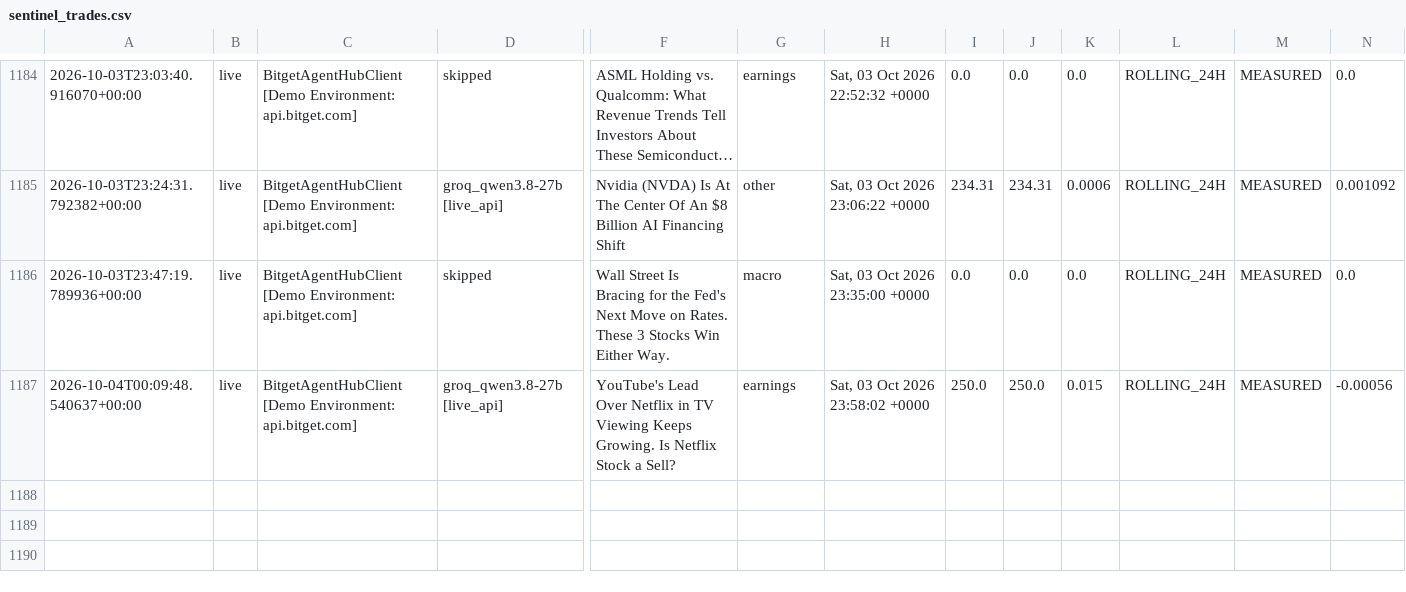
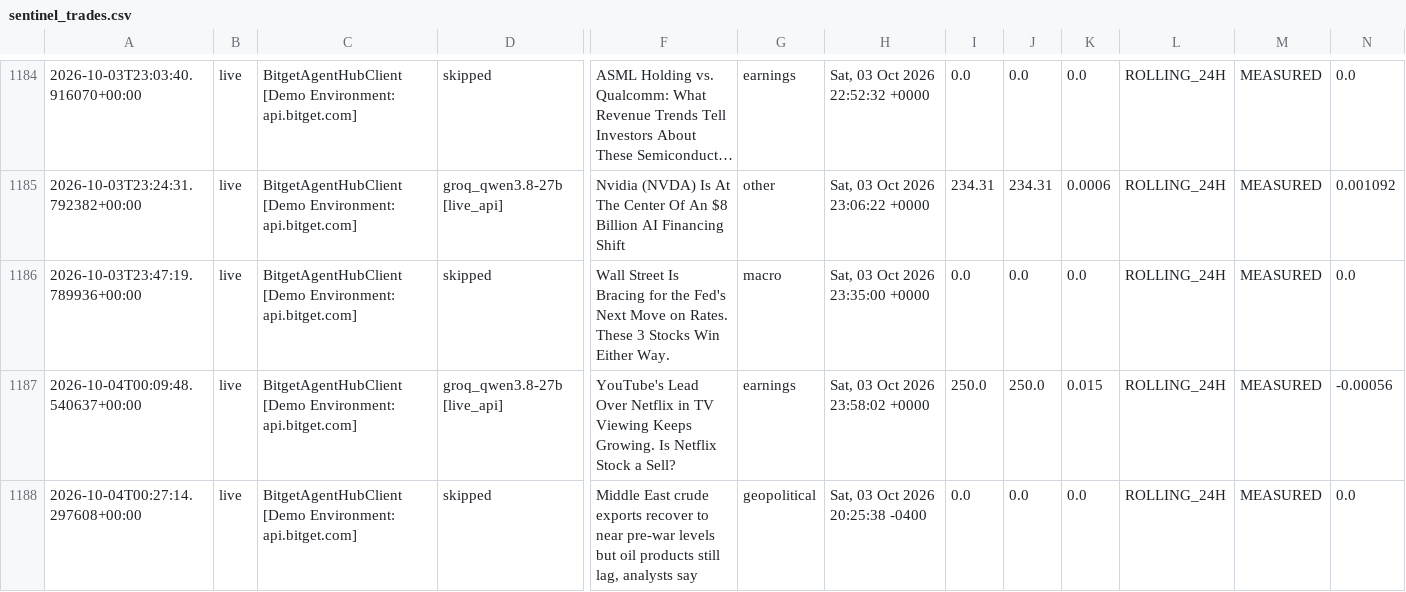
Before and after one commit to 0xSheriff/afterhours-sentinel, a CSV file: logs/sentinel_trades.csv, drawn as a sheet; only a part is shown, gaps mark what is left out; long unchanged cells end in …; rows hold the shown columns only; the diff names each change by its address in the sheet, - before the commit and + after, or states it on an @@ line.

Commit message:
telemetry: sync live trade records (1177 records)

```diff
--- a/logs/sentinel_trades.csv
+++ b/logs/sentinel_trades.csv
+row 1188: 2026-10-04T00:27:14.297608+00:00 | live | BitgetAgentHubClient [Demo Environment: api.bitget.com] | skipped | Middle East crude exports recover to near pre-war levels but oil products still lag, analysts say | geopolitical | Sat, 03 Oct 2026 20:25:38 -0400 | 0.0 | 0.0 | 0.0 | ROLLING_24H | MEASURED | 0.0
```
Also changed, not shown: 3 other files.
